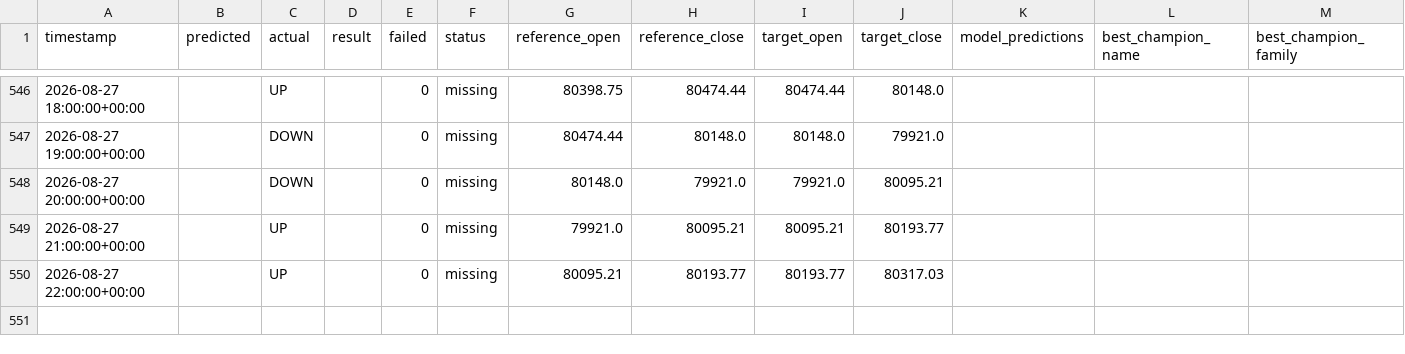
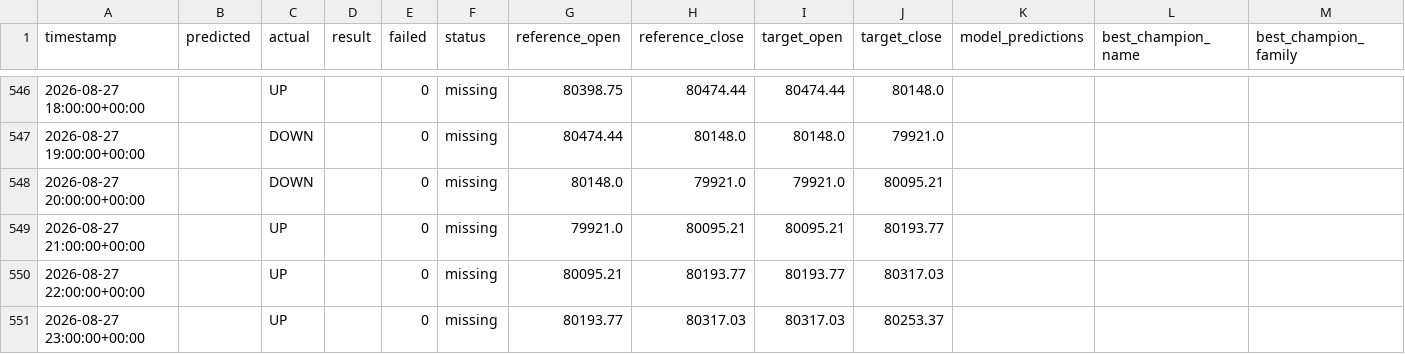
Before and after one commit to devMuniz02/btc-hourly-tournament, a CSV file: artifacts/btc/market_hours/history.csv, drawn as a sheet; only a part is shown, gaps mark what is left out; rows hold the shown columns only; the diff names each change by its address in the sheet, - before the commit and + after, or states it on an @@ line.

Commit message:
BTC forward backfill artifacts [skip ci]

```diff
--- a/artifacts/btc/market_hours/history.csv
+++ b/artifacts/btc/market_hours/history.csv
+row 551: 2026-08-27 23:00:00+00:00 |  | UP |  | 0 | missing | 80193.77 | 80317.03 | 80317.03 | 80253.37
```
Also changed, not shown: 23 other files.
